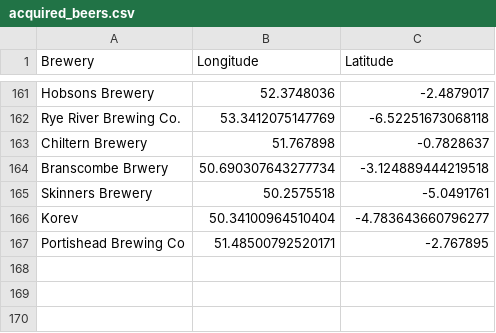
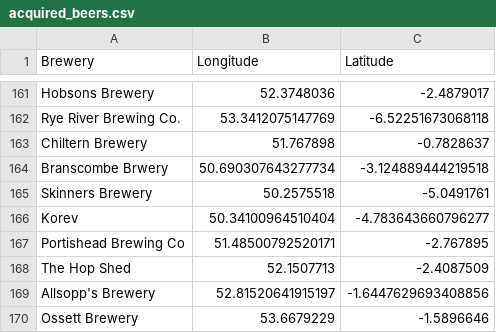
Before and after one commit to JoeBillingsley/JoeBillingsley.github.io, a CSV file: _data/acquired_beers.csv, drawn as a sheet; only a part is shown, gaps mark what is left out.

Commit message:
Update acquired_beers.csv

```diff
--- a/_data/acquired_beers.csv
+++ b/_data/acquired_beers.csv
@@ -167 +167,4 @@ Korev,50.34100964510404,-4.783643660796277
 Portishead Brewing Co,51.48500792520171,-2.767895
+The Hop Shed,52.1507713,-2.4087509
+Allsopp's Brewery,52.81520641915197,-1.6447629693408856
+Ossett Brewery,53.6679229,-1.5896646
```
